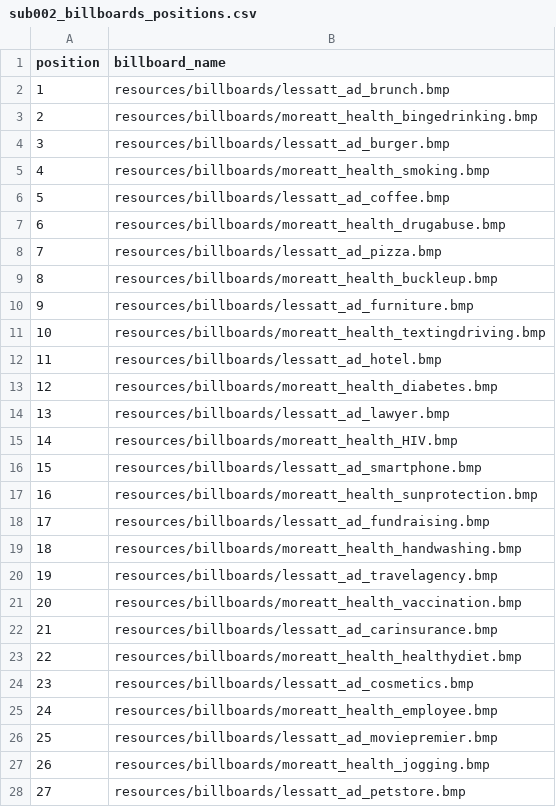
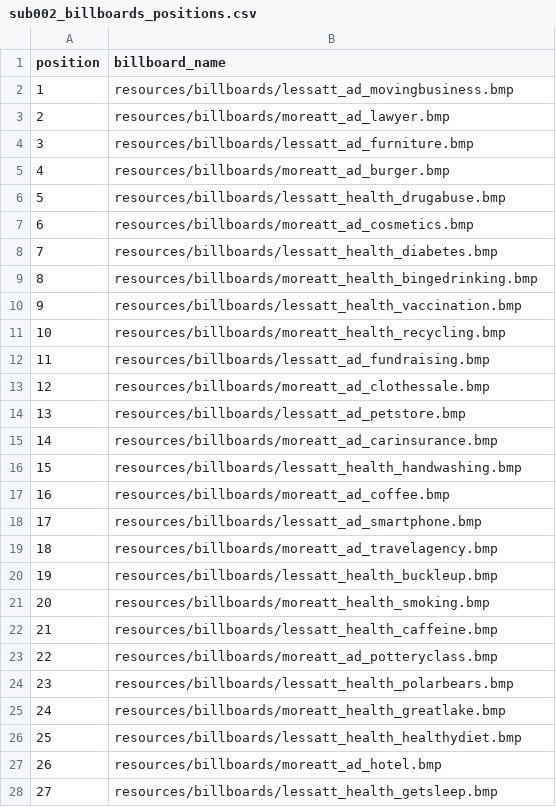
Before and after one commit to nomcomm/vr_city_driving, a CSV file: data/00_study_preparation/stimuli_subject_files/sub002_billboards_positions.csv, drawn as a sheet; only a part is shown; the diff covers the shown part only.

```diff
--- a/data/00_study_preparation/stimuli_subject_files/sub002_billboards_positions.csv
+++ b/data/00_study_preparation/stimuli_subject_files/sub002_billboards_positions.csv
@@ -1,28 +1,28 @@
 position,billboard_name
-1,resources/billboards/lessatt_ad_brunch.bmp
-2,resources/billboards/moreatt_health_bingedrinking.bmp
-3,resources/billboards/lessatt_ad_burger.bmp
-4,resources/billboards/moreatt_health_smoking.bmp
-5,resources/billboards/lessatt_ad_coffee.bmp
-6,resources/billboards/moreatt_health_drugabuse.bmp
-7,resources/billboards/lessatt_ad_pizza.bmp
-8,resources/billboards/moreatt_health_buckleup.bmp
-9,resources/billboards/lessatt_ad_furniture.bmp
-10,resources/billboards/moreatt_health_textingdriving.bmp
-11,resources/billboards/lessatt_ad_hotel.bmp
-12,resources/billboards/moreatt_health_diabetes.bmp
-13,resources/billboards/lessatt_ad_lawyer.bmp
-14,resources/billboards/moreatt_health_HIV.bmp
-15,resources/billboards/lessatt_ad_smartphone.bmp
-16,resources/billboards/moreatt_health_sunprotection.bmp
-17,resources/billboards/lessatt_ad_fundraising.bmp
-18,resources/billboards/moreatt_health_handwashing.bmp
-19,resources/billboards/lessatt_ad_travelagency.bmp
-20,resources/billboards/moreatt_health_vaccination.bmp
-21,resources/billboards/lessatt_ad_carinsurance.bmp
-22,resources/billboards/moreatt_health_healthydiet.bmp
-23,resources/billboards/lessatt_ad_cosmetics.bmp
-24,resources/billboards/moreatt_health_employee.bmp
-25,resources/billboards/lessatt_ad_moviepremier.bmp
-26,resources/billboards/moreatt_health_jogging.bmp
-27,resources/billboards/lessatt_ad_petstore.bmp
+1,resources/billboards/lessatt_ad_movingbusiness.bmp
+2,resources/billboards/moreatt_ad_lawyer.bmp
+3,resources/billboards/lessatt_ad_furniture.bmp
+4,resources/billboards/moreatt_ad_burger.bmp
+5,resources/billboards/lessatt_health_drugabuse.bmp
+6,resources/billboards/moreatt_ad_cosmetics.bmp
+7,resources/billboards/lessatt_health_diabetes.bmp
+8,resources/billboards/moreatt_health_bingedrinking.bmp
+9,resources/billboards/lessatt_health_vaccination.bmp
+10,resources/billboards/moreatt_health_recycling.bmp
+11,resources/billboards/lessatt_ad_fundraising.bmp
+12,resources/billboards/moreatt_ad_clothessale.bmp
+13,resources/billboards/lessatt_ad_petstore.bmp
+14,resources/billboards/moreatt_ad_carinsurance.bmp
+15,resources/billboards/lessatt_health_handwashing.bmp
+16,resources/billboards/moreatt_ad_coffee.bmp
+17,resources/billboards/lessatt_ad_smartphone.bmp
+18,resources/billboards/moreatt_ad_travelagency.bmp
+19,resources/billboards/lessatt_health_buckleup.bmp
+20,resources/billboards/moreatt_health_smoking.bmp
+21,resources/billboards/lessatt_health_caffeine.bmp
+22,resources/billboards/moreatt_ad_potteryclass.bmp
+23,resources/billboards/lessatt_health_polarbears.bmp
+24,resources/billboards/moreatt_health_greatlake.bmp
+25,resources/billboards/lessatt_health_healthydiet.bmp
+26,resources/billboards/moreatt_ad_hotel.bmp
+27,resources/billboards/lessatt_health_getsleep.bmp
```
Also changed, not shown: 13 edited cells elsewhere in this file, data/00_study_preparation/stimuli_subject_files/sub001_billboards_positions.csv, data/00_study_preparation/stimuli_subject_files/sub003_billboards_positions.csv, 38 other files.
